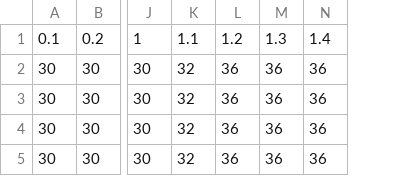
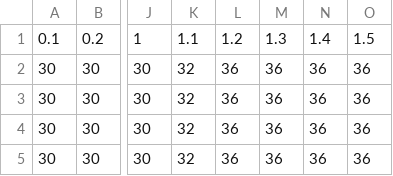
Before and after one commit to thewilly/GIISOF01-4-008-Sistemas-Inteligentes, a CSV file: busqueda-heuristica/path-costs-epsilon.csv, drawn as a sheet; only a part is shown, gaps mark what is left out; the diff names each change by its address in the sheet, - before the commit and + after, or states it on an @@ line.

Commit message:
Update path-costs-epsilon.csv

```diff
--- a/busqueda-heuristica/path-costs-epsilon.csv
+++ b/busqueda-heuristica/path-costs-epsilon.csv
+column O, rows 1-5: 1.5 | 36 | 36 | 36 | 36
```
